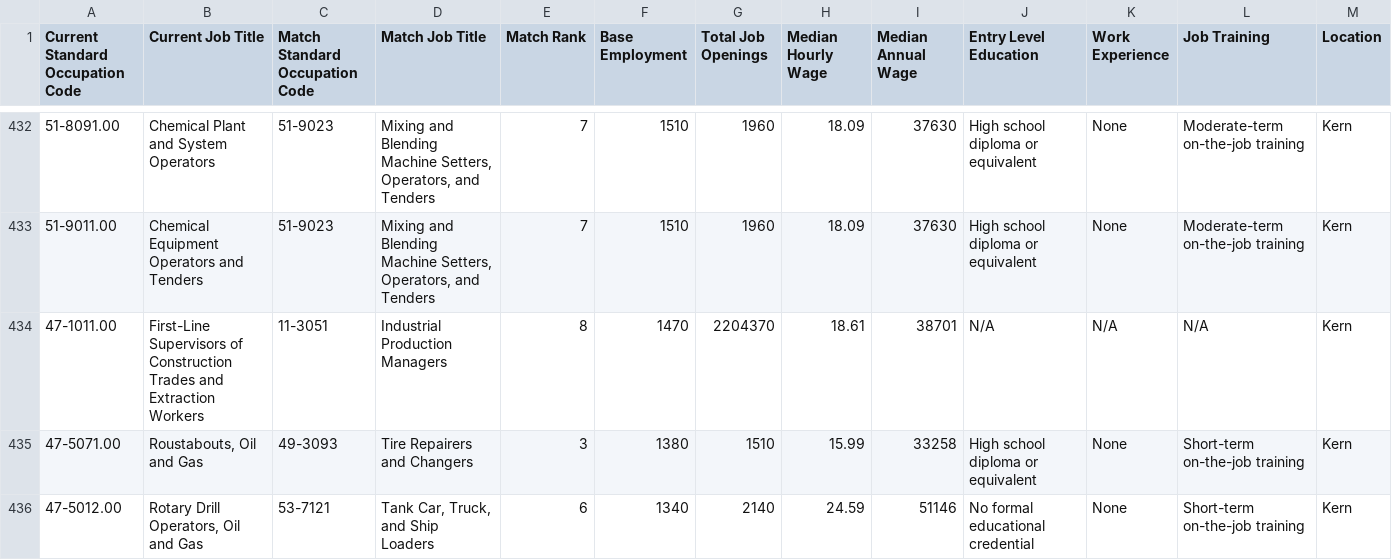
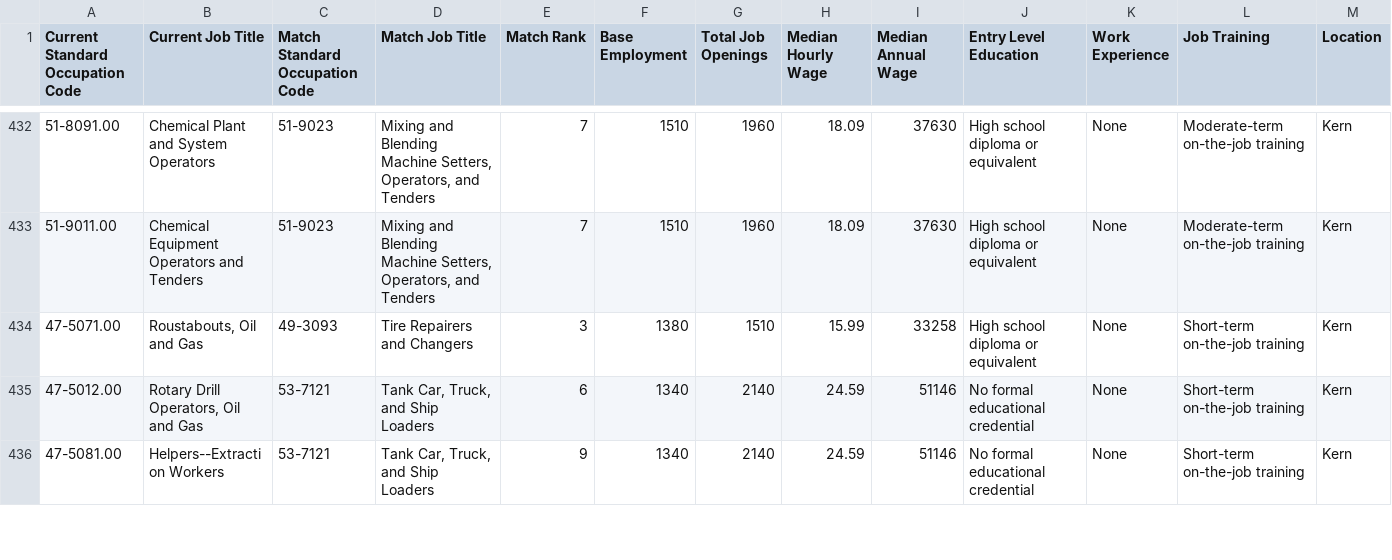
Before and after one commit to jtammelleo/job-website, a CSV file: data/job_data.csv, drawn as a sheet; only a part is shown, gaps mark what is left out; the shorter side is filled out with more unchanged rows; the diff names each change by its address in the sheet, - before the commit and + after, or states it on an @@ line.

Commit message:
cleaning up folder structure, removing erroneous data files, explaining how dataset was pulled together

```diff
--- a/data/job_data.csv
+++ b/data/job_data.csv
-row 434: 47-1011.00 | First-Line Supervisors of Construction Trades and Extraction Workers | 11-3051 | Industrial Production Managers | 8 | 1470 | 2204370 | 18.61 | 38701 | N/A | N/A | N/A | Kern
```
Also changed, not shown: 3 other files.
